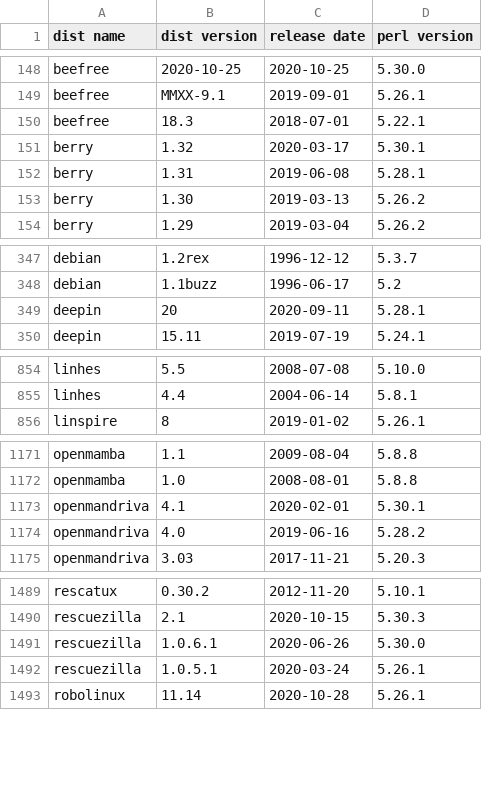
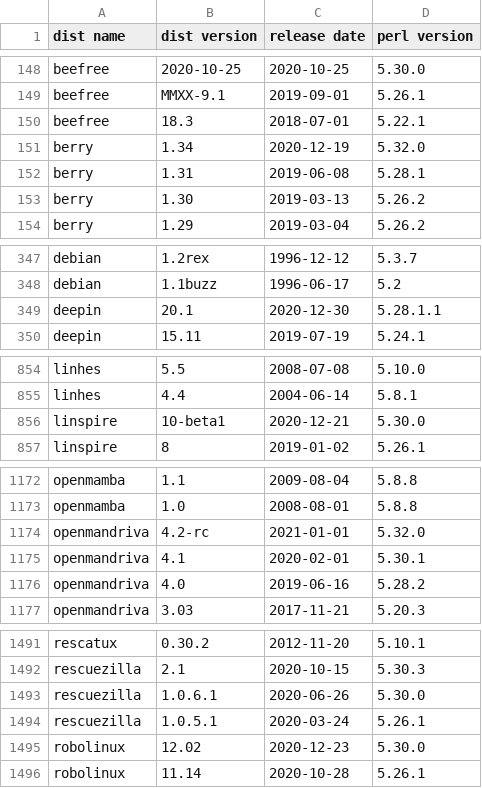
Before and after one commit to Tux/System-Info, a CSV file: sandbox/dist-perl.csv, drawn as a sheet; only a part is shown, gaps mark what is left out; removed rows and columns are numbered as before the commit, all else as after; the diff covers the shown part only; the diff names each change by its address in the sheet, - before the commit and + after, or states it on an @@ line.

Commit message:
Update distro list
• Added   -
• Removed -
• Updated 4mlinux, berry, deepin, ipfire, kdeneon, linspire, openmandriva,
  osmc, partedmagic, rebornos, refracta, robolinux, slackel, volumio

```diff
--- a/sandbox/dist-perl.csv
+++ b/sandbox/dist-perl.csv
-row 151: berry | 1.32 | 2020-03-17 | 5.30.1
+row 151: berry | 1.34 | 2020-12-19 | 5.32.0
-row 349: deepin | 20 | 2020-09-11 | 5.28.1
+row 349: deepin | 20.1 | 2020-12-30 | 5.28.1.1
+row 856: linspire | 10-beta1 | 2020-12-21 | 5.30.0
+row 1174: openmandriva | 4.2-rc | 2021-01-01 | 5.32.0
+row 1495: robolinux | 12.02 | 2020-12-23 | 5.30.0
```
Also changed, not shown: 46 edited cells elsewhere in this file.
